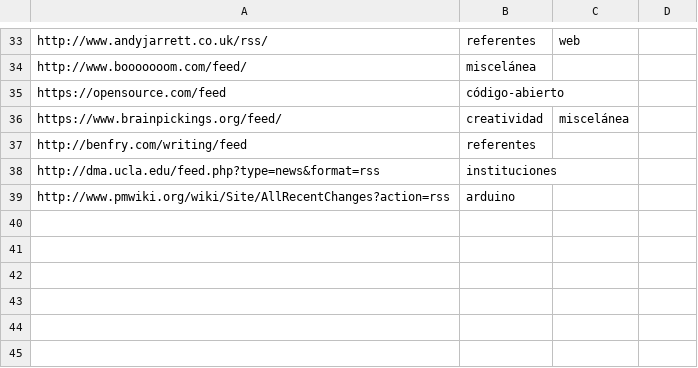
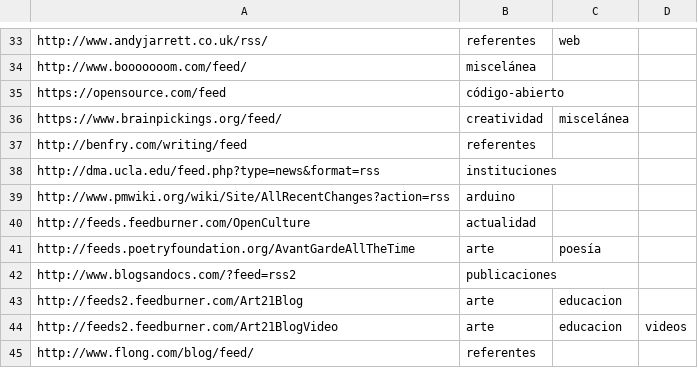
Before and after one commit to lifofernandez/radar-aggregator, a CSV file: feeds.csv, drawn as a sheet; only a part is shown, gaps mark what is left out.

Commit message:
Update feeds.csv

```diff
--- a/feeds.csv
+++ b/feeds.csv
@@ -39 +39,7 @@ http://dma.ucla.edu/feed.php?type=news&format=rss,instituciones
 http://www.pmwiki.org/wiki/Site/AllRecentChanges?action=rss,arduino
+http://feeds.feedburner.com/OpenCulture,actualidad
+http://feeds.poetryfoundation.org/AvantGardeAllTheTime,arte,poesía
+http://www.blogsandocs.com/?feed=rss2,publicaciones
+http://feeds2.feedburner.com/Art21Blog,arte,educacion
+http://feeds2.feedburner.com/Art21BlogVideo,arte,educacion,videos
+http://www.flong.com/blog/feed/,referentes
```
